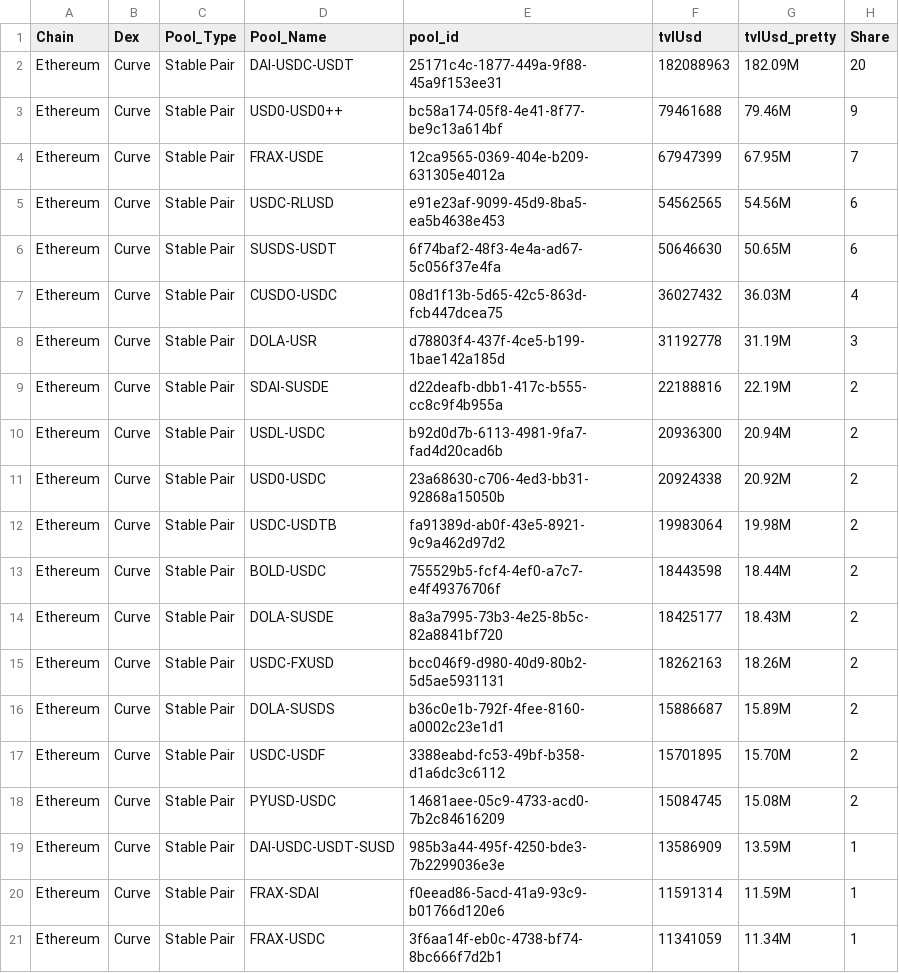
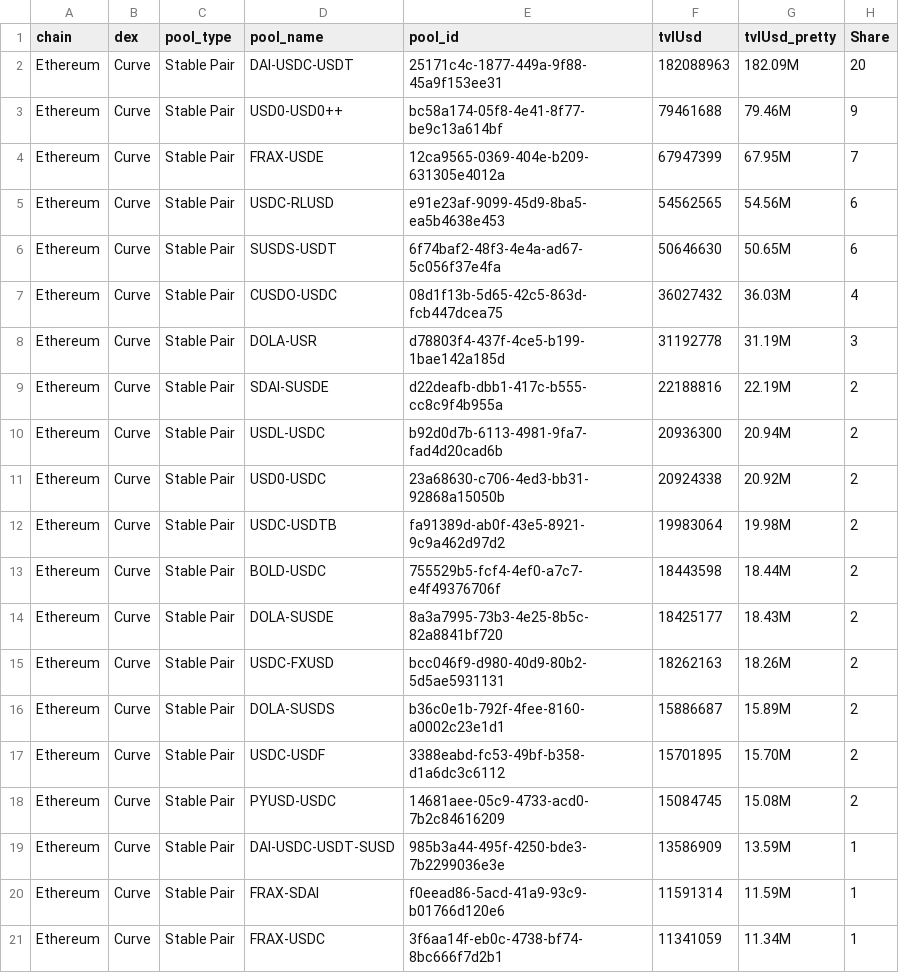
Before and after one commit to bellatrix-ds/onchain-analytics, a CSV file: 01_Market_Making/Market Making.csv, drawn as a sheet.

```diff
--- a/01_Market_Making/Market Making.csv
+++ b/01_Market_Making/Market Making.csv
@@ -1,2 +1,2 @@
-Chain,Dex,Pool_Type,Pool_Name,pool_id,tvlUsd,tvlUsd_pretty,Share
+chain,dex,pool_type,pool_name,pool_id,tvlUsd,tvlUsd_pretty,Share
 Ethereum,Curve,Stable Pair,DAI-USDC-USDT,25171c4c-1877-449a-9f88-45a9f153ee31,182088963,182.09M,20
```
Also changed, not shown: 1 other file.
